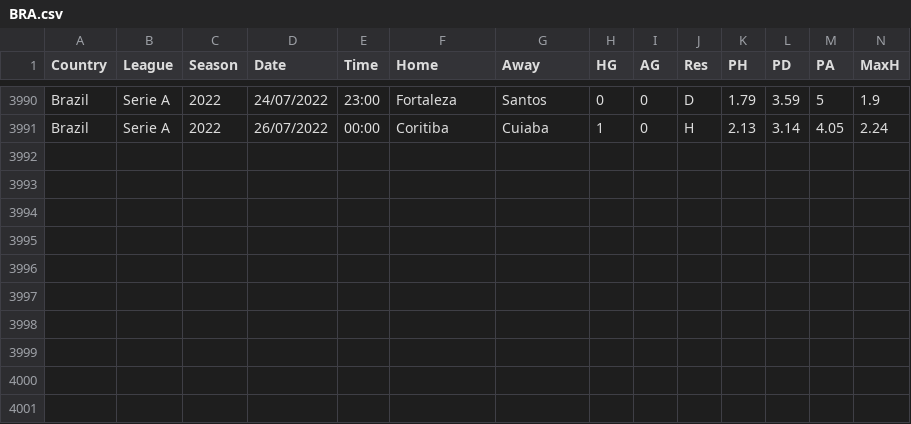
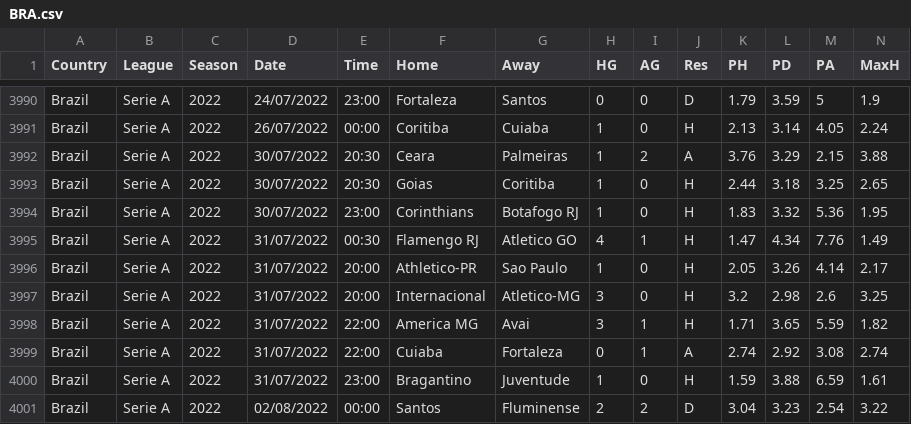
Before and after one commit to gitboyzorro5/FDAS, a CSV file: BRA.csv, drawn as a sheet; only a part is shown, gaps mark what is left out; rows hold the shown columns only; the diff names each change by its address in the sheet, - before the commit and + after, or states it on an @@ line.

```diff
--- a/BRA.csv
+++ b/BRA.csv
+row 3992: Brazil | Serie A | 2022 | 30/07/2022 | 20:30 | Ceara | Palmeiras | 1 | 2 | A | 3.76 | 3.29 | 2.15 | 3.88
+row 3993: Brazil | Serie A | 2022 | 30/07/2022 | 20:30 | Goias | Coritiba | 1 | 0 | H | 2.44 | 3.18 | 3.25 | 2.65
+row 3994: Brazil | Serie A | 2022 | 30/07/2022 | 23:00 | Corinthians | Botafogo RJ | 1 | 0 | H | 1.83 | 3.32 | 5.36 | 1.95
+row 3995: Brazil | Serie A | 2022 | 31/07/2022 | 00:30 | Flamengo RJ | Atletico GO | 4 | 1 | H | 1.47 | 4.34 | 7.76 | 1.49
+row 3996: Brazil | Serie A | 2022 | 31/07/2022 | 20:00 | Athletico-PR | Sao Paulo | 1 | 0 | H | 2.05 | 3.26 | 4.14 | 2.17
+row 3997: Brazil | Serie A | 2022 | 31/07/2022 | 20:00 | Internacional | Atletico-MG | 3 | 0 | H | 3.2 | 2.98 | 2.6 | 3.25
+row 3998: Brazil | Serie A | 2022 | 31/07/2022 | 22:00 | America MG | Avai | 3 | 1 | H | 1.71 | 3.65 | 5.59 | 1.82
+row 3999: Brazil | Serie A | 2022 | 31/07/2022 | 22:00 | Cuiaba | Fortaleza | 0 | 1 | A | 2.74 | 2.92 | 3.08 | 2.74
+row 4000: Brazil | Serie A | 2022 | 31/07/2022 | 23:00 | Bragantino | Juventude | 1 | 0 | H | 1.59 | 3.88 | 6.59 | 1.61
+row 4001: Brazil | Serie A | 2022 | 02/08/2022 | 00:00 | Santos | Fluminense | 2 | 2 | D | 3.04 | 3.23 | 2.54 | 3.22
```
Also changed, not shown: ARG.csv, B1.csv, 48 other files.
